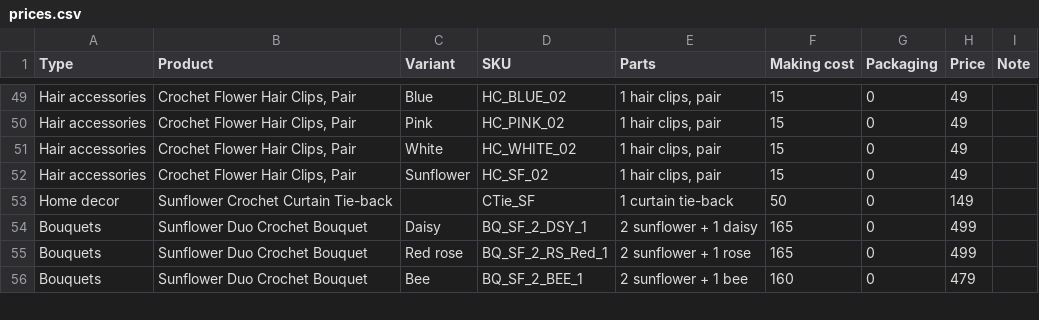
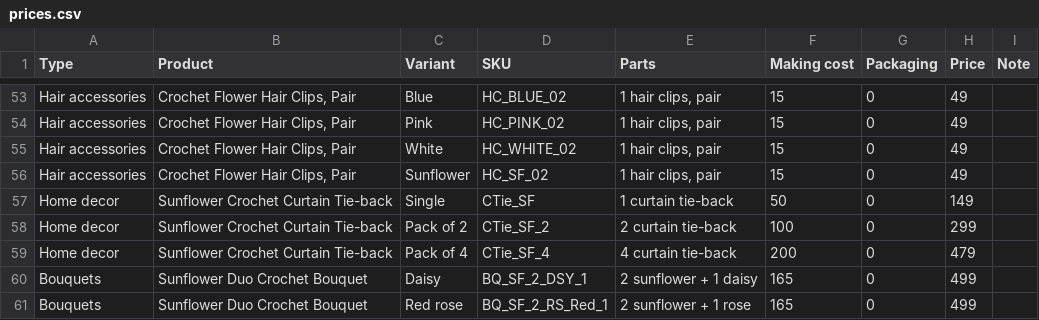
Before and after one commit to raushansinghdev/yarnbasket-shopify, a CSV file: tools/catalog/prices.csv, drawn as a sheet; only a part is shown, gaps mark what is left out; the shorter side is filled out with more unchanged rows; the diff covers the shown part only.

```diff
--- a/tools/catalog/prices.csv
+++ b/tools/catalog/prices.csv
@@ -52,3 +56,5 @@ Hair accessories,"Crochet Flower Hair Clips, Pair",White,HC_WHITE_02,"1 hair cli
 Hair accessories,"Crochet Flower Hair Clips, Pair",Sunflower,HC_SF_02,"1 hair clips, pair",15,0,49,
-Home decor,Sunflower Crochet Curtain Tie-back,,CTie_SF,1 curtain tie-back,50,0,149,
+Home decor,Sunflower Crochet Curtain Tie-back,Single,CTie_SF,1 curtain tie-back,50,0,149,
+Home decor,Sunflower Crochet Curtain Tie-back,Pack of 2,CTie_SF_2,2 curtain tie-back,100,0,299,
+Home decor,Sunflower Crochet Curtain Tie-back,Pack of 4,CTie_SF_4,4 curtain tie-back,200,0,479,
 Bouquets,Sunflower Duo Crochet Bouquet,Daisy,BQ_SF_2_DSY_1,2 sunflower + 1 daisy,165,0,499,
```
Also changed, not shown: 4 added rows, 6 removed rows and 25 edited cells elsewhere in this file, 10 other files.
